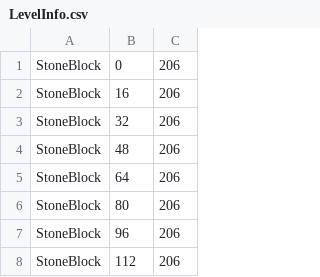
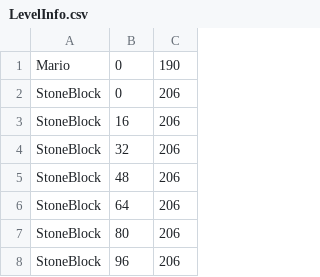
Before and after one commit to ekschro/mario-level-1-1, a CSV file: Game1/Content/LevelInfo.csv, drawn as a sheet; only a part is shown; the shorter side is filled out with more unchanged rows; the diff covers the shown part only; the diff names each change by its address in the sheet, - before the commit and + after, or states it on an @@ line.

```diff
--- a/Game1/Content/LevelInfo.csv
+++ b/Game1/Content/LevelInfo.csv
+row 1: Mario | 0 | 190
```
Also changed, not shown: 25 added rows and 1 edited cell elsewhere in this file.
